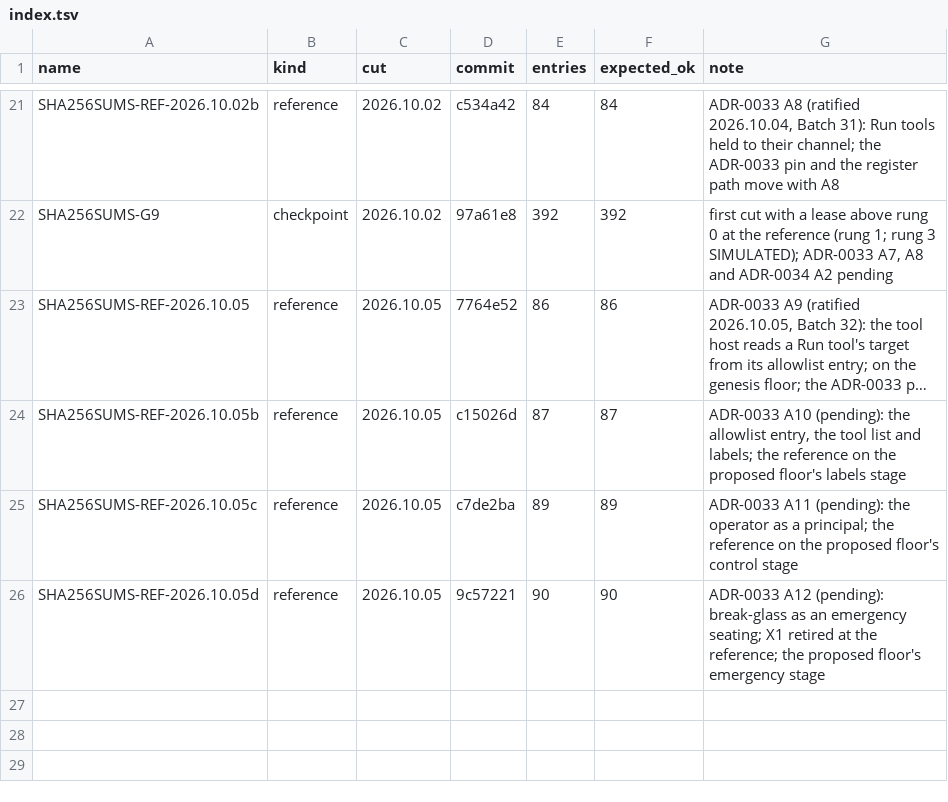
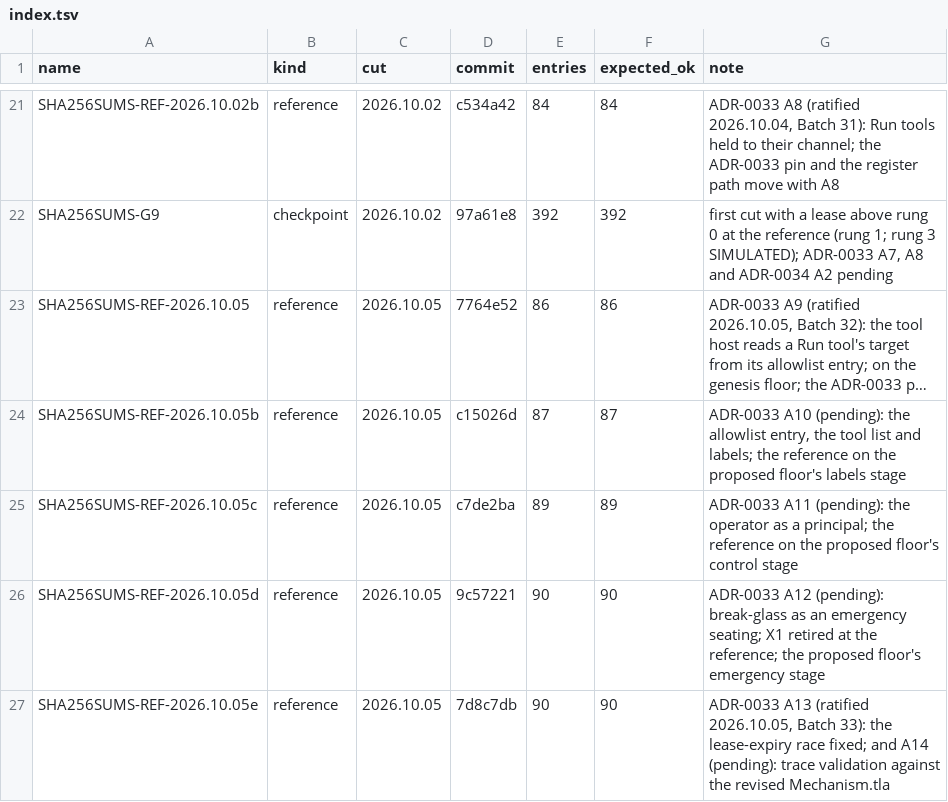
Before and after one commit to scottcochran/TOPAK, a TSV file: manifests/index.tsv, drawn as a sheet; only a part is shown, gaps mark what is left out; long unchanged cells end in ….

Commit message:
Batch 33: ADR-0033 A13 (lease-expiry race); A14 pending (trace validation)

```diff
--- a/manifests/index.tsv
+++ b/manifests/index.tsv
@@ -26 +26,2 @@ SHA256SUMS-REF-2026.10.05c	reference	2026.10.05	c7de2ba	89	89	ADR-0033 A11 (pend
 SHA256SUMS-REF-2026.10.05d	reference	2026.10.05	9c57221	90	90	ADR-0033 A12 (pending): break-glass as an emergency seating; X1 retired at the reference; the proposed floor's emergency stage
+SHA256SUMS-REF-2026.10.05e	reference	2026.10.05	7d8c7db	90	90	ADR-0033 A13 (ratified 2026.10.05, Batch 33): the lease-expiry race fixed; and A14 (pending): trace validation against the revised Mechanism.tla
```
Also changed, not shown: 4 other files.
